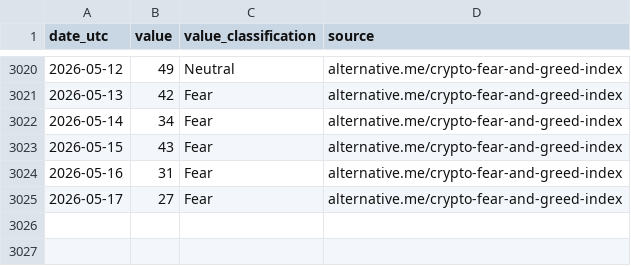
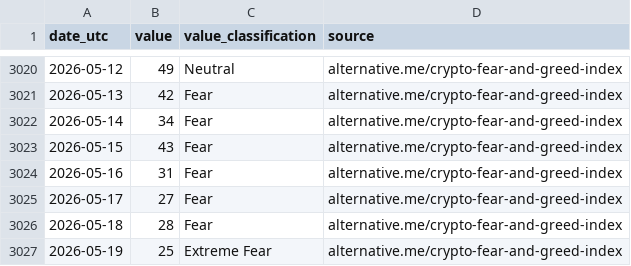
Before and after one commit to egpivo/stablecoin-audit, a CSV file: data/external/fear_greed_daily.csv, drawn as a sheet; only a part is shown, gaps mark what is left out.

```diff
--- a/data/external/fear_greed_daily.csv
+++ b/data/external/fear_greed_daily.csv
@@ -3025 +3025,3 @@ date_utc,value,value_classification,source
 2026-05-17,27,Fear,alternative.me/crypto-fear-and-greed-index
+2026-05-18,28,Fear,alternative.me/crypto-fear-and-greed-index
+2026-05-19,25,Extreme Fear,alternative.me/crypto-fear-and-greed-index
```
Also changed, not shown: data/benchmarks/market_conditioned_audit.csv, data/benchmarks/windows.csv, 23 other files.
